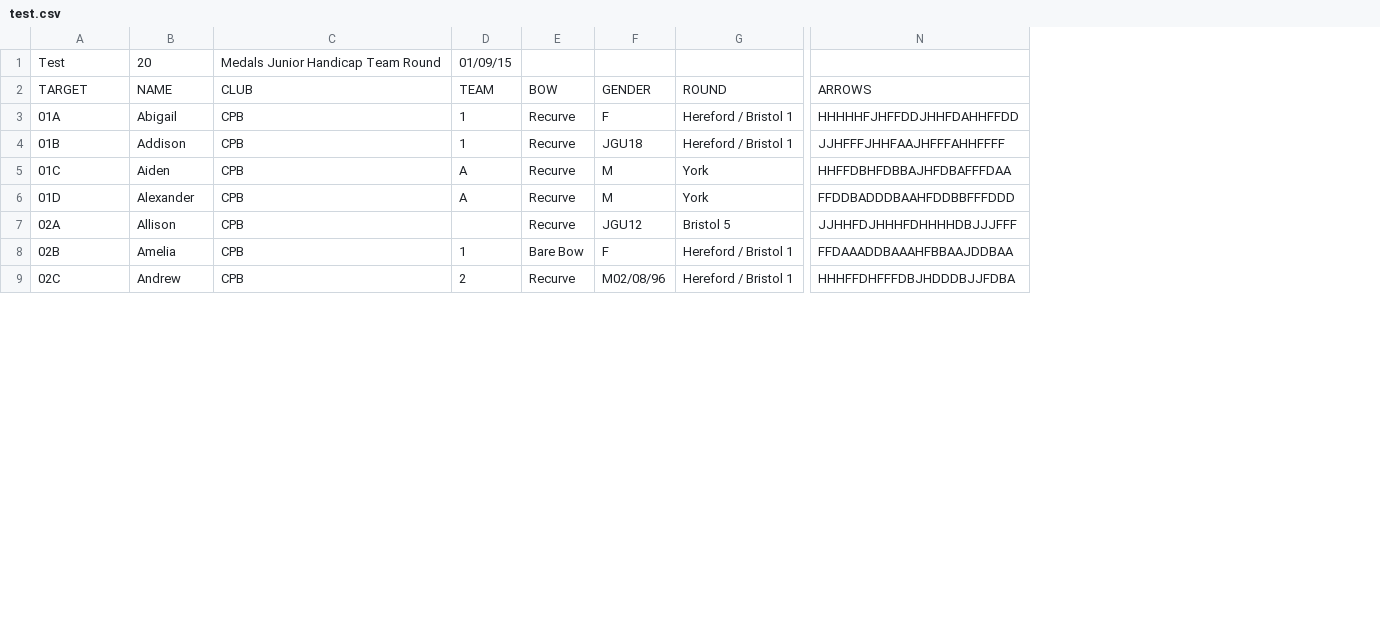
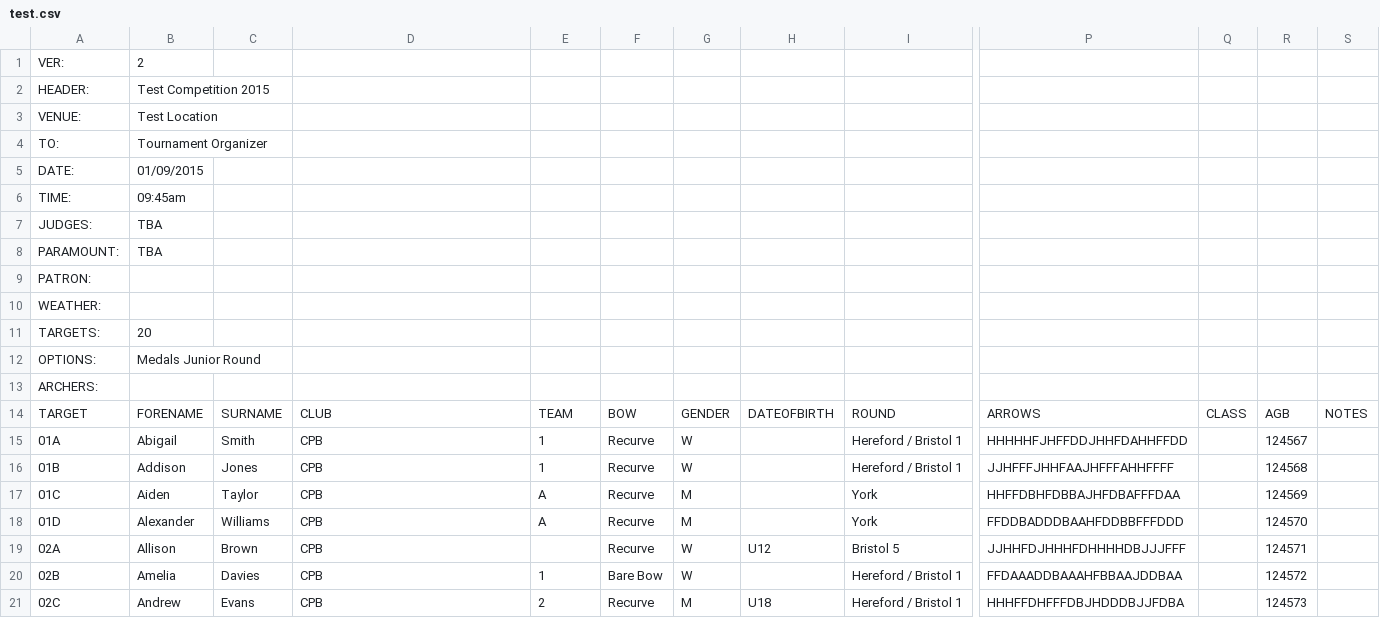
Before and after one commit to mike47j/cpbserver, a CSV file: test.csv, drawn as a sheet; only a part is shown, gaps mark what is left out; removed rows and columns are numbered as before the commit, all else as after; rows hold the shown columns only; the diff covers the shown part only; the diff names each change by its address in the sheet, - before the commit and + after, or states it on an @@ line.

```diff
--- a/test.csv
+++ b/test.csv
+column C, rows 14-21: SURNAME | Smith | Jones | Taylor | Williams | Brown | Davies | Evans
-column F, rows 2-9: GENDER | F | JGU18 | M | M | JGU12 | F | M02/08/96
+column G, rows 14-21: GENDER | W | W | M | M | W | W | M
+column H, rows 14-21: DATEOFBIRTH |  |  |  |  | U12 |  | U18
+column Q, row 14: CLASS
+column R, rows 14-21: AGB | 124567 | 124568 | 124569 | 124570 | 124571 | 124572 | 124573
+column S, row 14: NOTES
-row 1: Test | 20 | Medals Junior Handicap Team Round | 01/09/15
+row 1: VER: | 2
+row 2: HEADER: | Test Competition 2015
+row 3: VENUE: | Test Location
+row 4: TO: | Tournament Organizer
+row 5: DATE: | 01/09/2015
+row 6: TIME: | 09:45am
+row 7: JUDGES: | TBA
+row 8: PARAMOUNT: | TBA
+row 9: PATRON:
+row 10: WEATHER:
+row 11: TARGETS: | 20
+row 12: OPTIONS: | Medals Junior Round
+row 13: ARCHERS:
-B14: NAME
+B14: FORENAME
```
Also changed, not shown: 12 added rows elsewhere in this file, data.csv, 15 other files.
